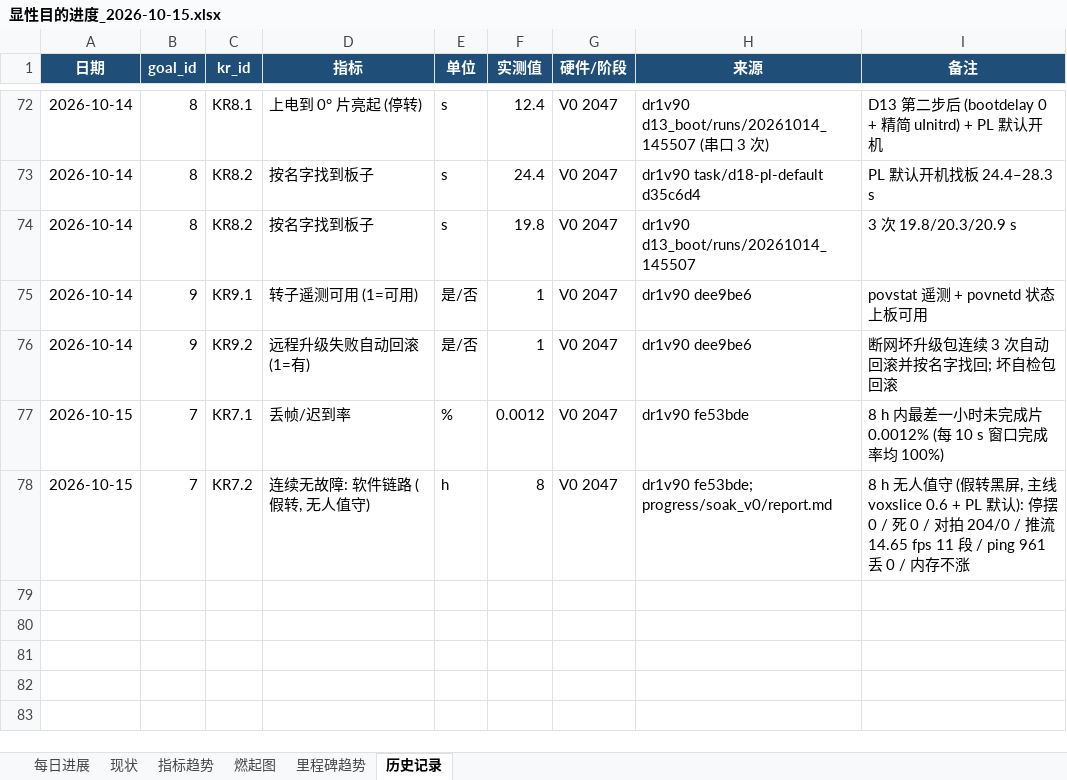
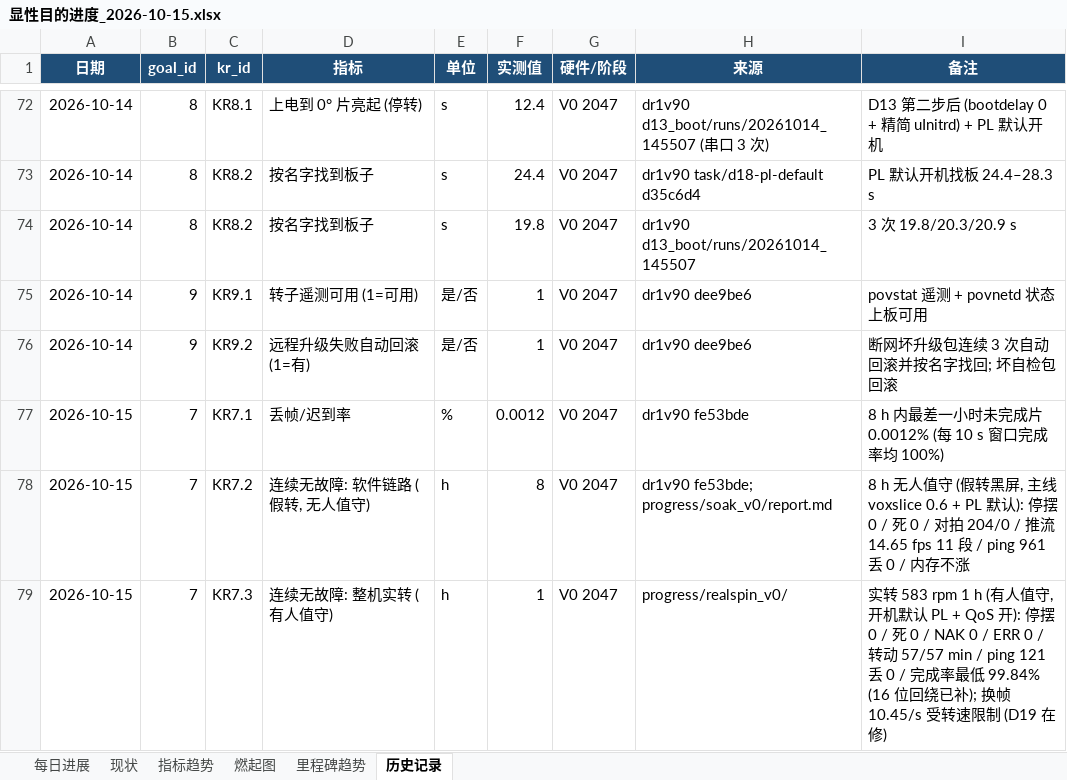
Before and after one commit to kiujkiu/zynq_pov, an Excel workbook: docs/progress/显性目的进度_2026-10-15.xlsx, sheet 历史记录, drawn as a sheet; only a part is shown, gaps mark what is left out; values as stored, in another font and other column widths than the file's, no borders; the diff names each change by its address in the sheet, - before the commit and + after, or states it on an @@ line.

```diff
--- a/docs/progress/显性目的进度_2026-10-15.xlsx (sheet 历史记录)
+++ b/docs/progress/显性目的进度_2026-10-15.xlsx (sheet 历史记录)
+row 79: 2026-10-15 | 7 | KR7.3 | 连续无故障: 整机实转 (有人值守) | h | 1 | V0 2047 | progress/realspin_v0/ | 实转 583 rpm 1 h (有人值守, 开机默认 PL + QoS 开): 停摆 0 / 死 0 / NAK 0 / ERR 0 / 转动 57/57 min / ping 121 丢 0 / 完成率最低 99.84% (16 位回绕已补); 换帧 10.45/s 受转速限制 (D19 在修)
```
Also changed, not shown: sheet 每日进展, sheet 指标趋势, sheet 现状, charts or pictures, 8 other files.
